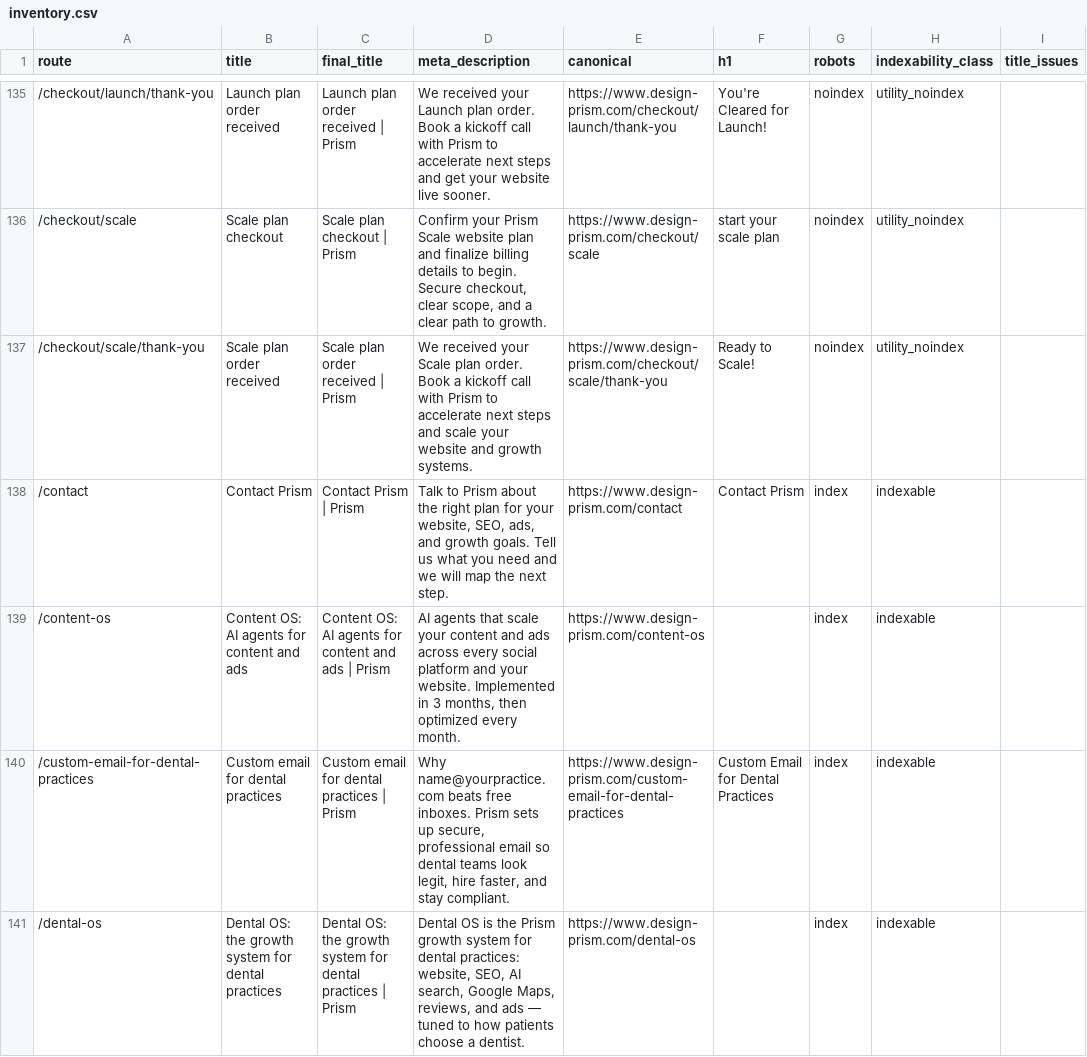
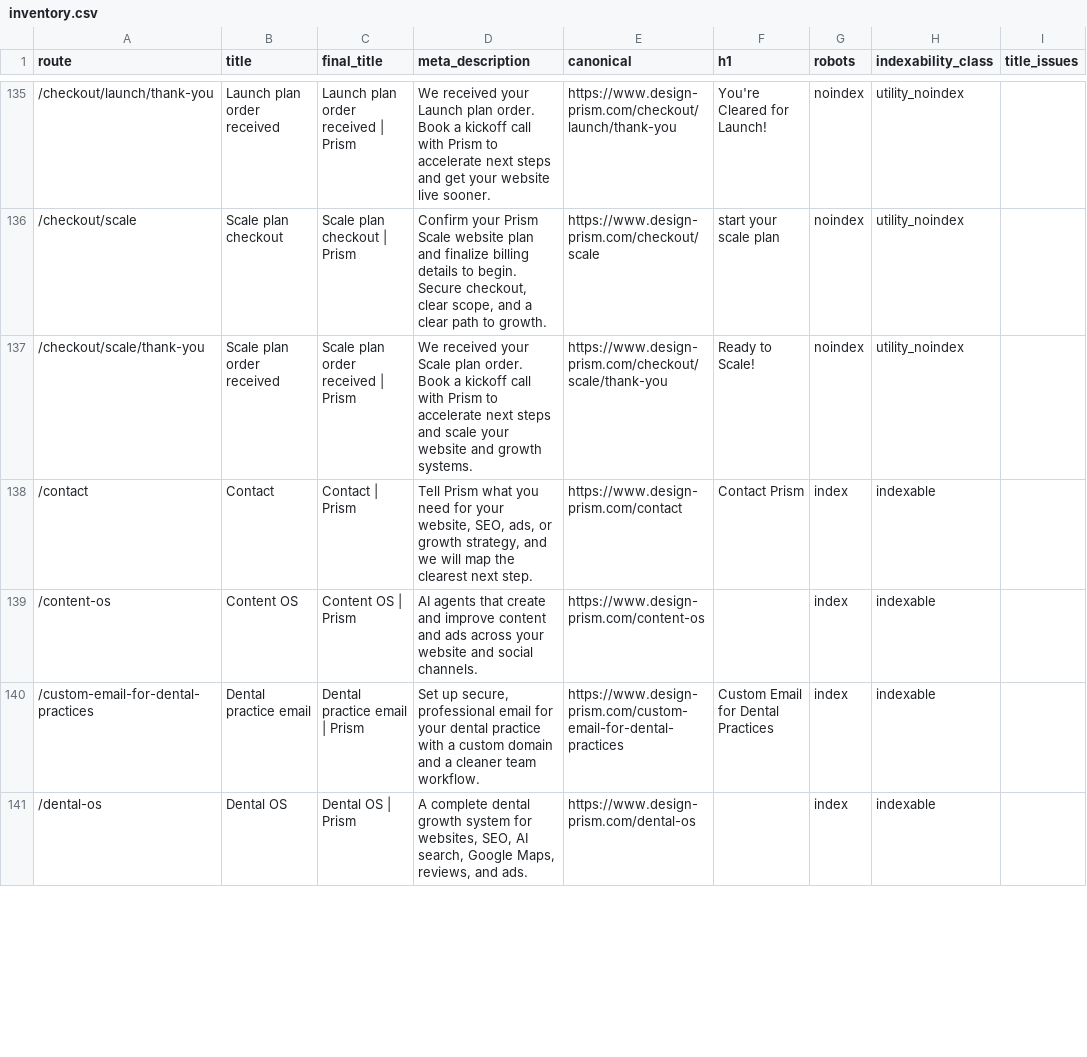
Before and after one commit to enzo-prism/prism-website, a CSV file: seo/inventory.csv, drawn as a sheet; only a part is shown, gaps mark what is left out; the diff covers the shown part only; the diff names each change by its address in the sheet, - before the commit and + after, or states it on an @@ line.

```diff
--- a/seo/inventory.csv
+++ b/seo/inventory.csv
-B138 (title): Contact Prism
+B138 (title): Contact
-C138 (final_title): Contact Prism | Prism
+C138 (final_title): Contact | Prism
-D138 (meta_description): Talk to Prism about the right plan for your website, SEO, ads, and growth goals. Tell us what you need and we will map the next step.
+D138 (meta_description): Tell Prism what you need for your website, SEO, ads, or growth strategy, and we will map the clearest next step.
-B139 (title): Content OS: AI agents for content and ads
+B139 (title): Content OS
-C139 (final_title): Content OS: AI agents for content and ads | Prism
+C139 (final_title): Content OS | Prism
-D139 (meta_description): …agents that scale your content and ads across every social platform and your website. Implemented in 3 months, then optimized every month.
+D139 (meta_description): …agents that create and improve content and ads across your website and social channels.
-B140 (title): Custom email for dental practices
+B140 (title): Dental practice email
-C140 (final_title): Custom email for dental practices | Prism
+C140 (final_title): Dental practice email | Prism
-D140 (meta_description): Why name@yourpractice.com beats free inboxes. Prism sets up secure, professional email so dental teams look legit, hire faster, and stay compliant.
+D140 (meta_description): Set up secure, professional email for your dental practice with a custom domain and a cleaner team workflow.
-B141 (title): Dental OS: the growth system for dental practices
+B141 (title): Dental OS
-C141 (final_title): Dental OS: the growth system for dental practices | Prism
+C141 (final_title): Dental OS | Prism
-D141 (meta_description): Dental OS is the Prism growth system for dental practices: website, SEO, AI search, Google Maps, reviews, and ads — tuned to how patients choose a dentist.
+D141 (meta_description): A complete dental growth system for websites, SEO, AI search, Google Maps, reviews, and ads.
```
Also changed, not shown: 126 edited cells elsewhere in this file, 48 other files.
